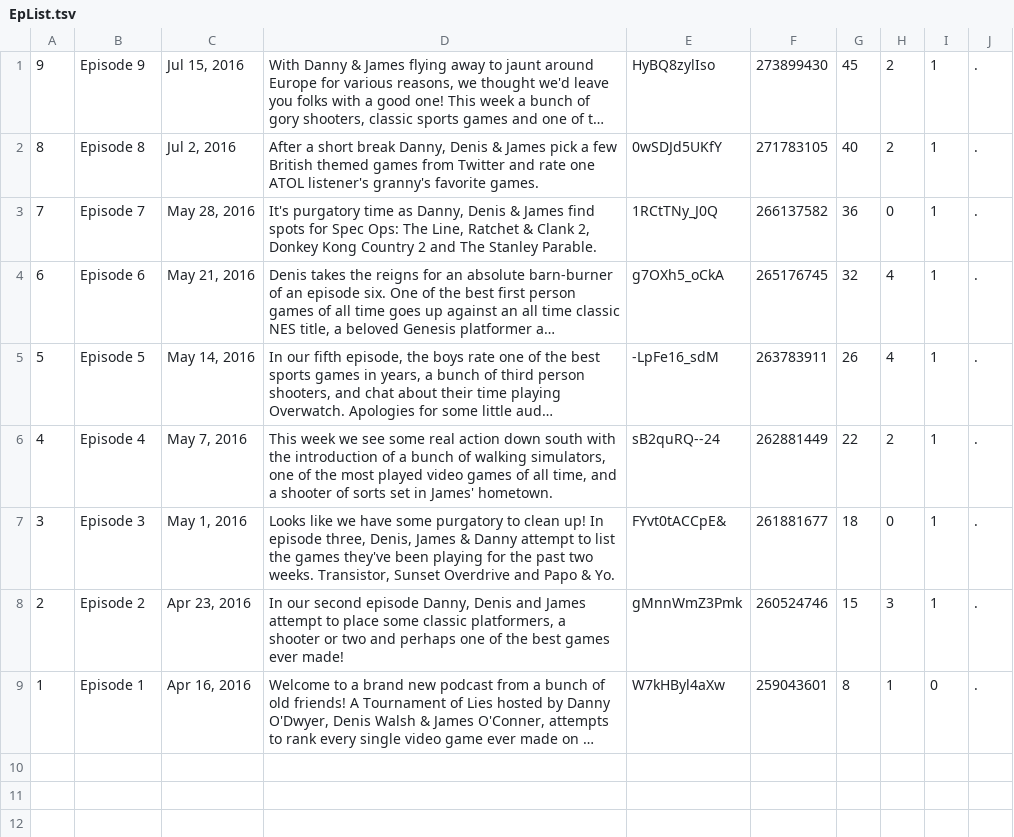
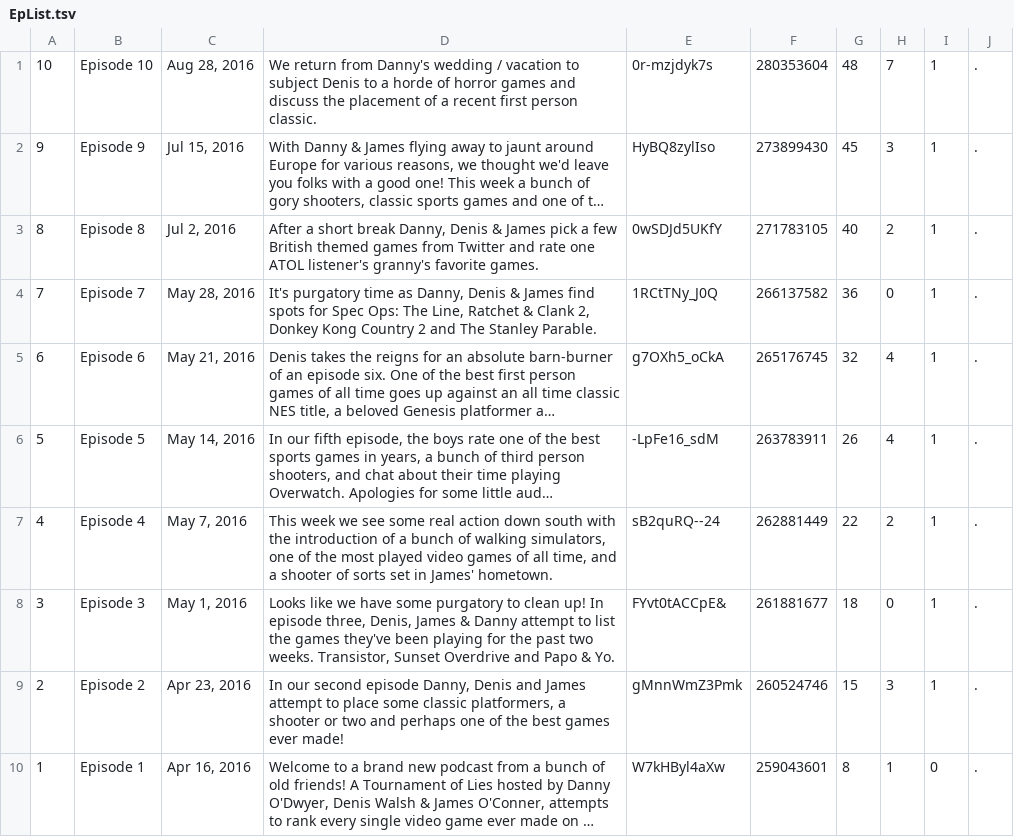
Before and after one commit to knikravesh/knikravesh.github.io, a TSV file: Data/EpList.tsv, drawn as a sheet; long unchanged cells end in …; addresses are those after the commit; the diff names each change by its address in the sheet, - before the commit and + after, or states it on an @@ line.

```diff
--- a/Data/EpList.tsv
+++ b/Data/EpList.tsv
+row 1: 10 | Episode 10 | Aug 28, 2016 | We return from Danny's wedding / vacation to subject Denis to a horde of horror games and discuss the placement of a recent first person classic. | 0r-mzjdyk7s | 280353604 | 48 | 7 | 1 | .
-H2: 2
+H2: 3
```
Also changed, not shown: Data/EpContents.tsv, 1 other file.
